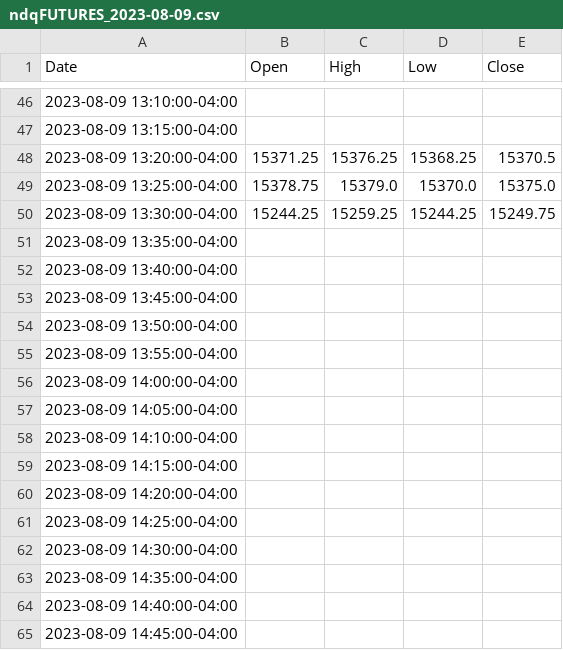
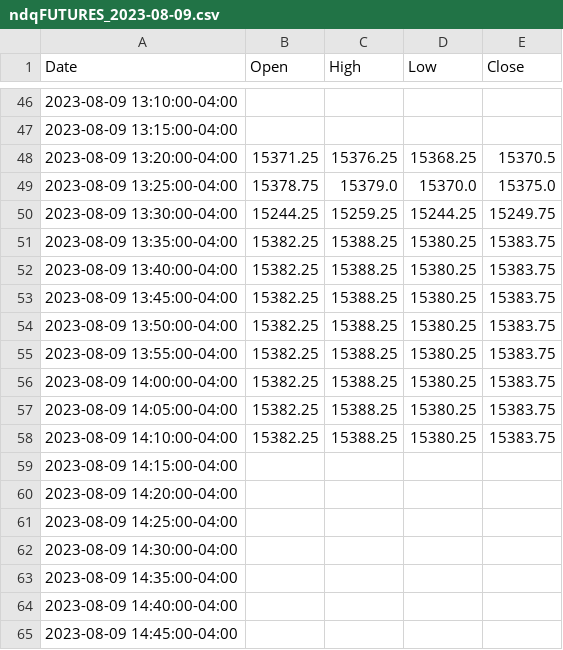
Before and after one commit to liunicholas/BenthamTrading, a CSV file: data/ndqFUTURES_2023-08-09.csv, drawn as a sheet; only a part is shown, gaps mark what is left out.

```diff
--- a/data/ndqFUTURES_2023-08-09.csv
+++ b/data/ndqFUTURES_2023-08-09.csv
@@ -50,10 +50,10 @@ Date,Open,High,Low,Close
 2023-08-09 13:30:00-04:00,15244.25,15259.25,15244.25,15249.75
-2023-08-09 13:35:00-04:00,,,,
-2023-08-09 13:40:00-04:00,,,,
-2023-08-09 13:45:00-04:00,,,,
-2023-08-09 13:50:00-04:00,,,,
-2023-08-09 13:55:00-04:00,,,,
-2023-08-09 14:00:00-04:00,,,,
-2023-08-09 14:05:00-04:00,,,,
-2023-08-09 14:10:00-04:00,,,,
+2023-08-09 13:35:00-04:00,15382.25,15388.25,15380.25,15383.75
+2023-08-09 13:40:00-04:00,15382.25,15388.25,15380.25,15383.75
+2023-08-09 13:45:00-04:00,15382.25,15388.25,15380.25,15383.75
+2023-08-09 13:50:00-04:00,15382.25,15388.25,15380.25,15383.75
+2023-08-09 13:55:00-04:00,15382.25,15388.25,15380.25,15383.75
+2023-08-09 14:00:00-04:00,15382.25,15388.25,15380.25,15383.75
+2023-08-09 14:05:00-04:00,15382.25,15388.25,15380.25,15383.75
+2023-08-09 14:10:00-04:00,15382.25,15388.25,15380.25,15383.75
 2023-08-09 14:15:00-04:00,,,,
```
Also changed, not shown: data/spxFUTURES_2023-08-09.csv, 57 other files.
